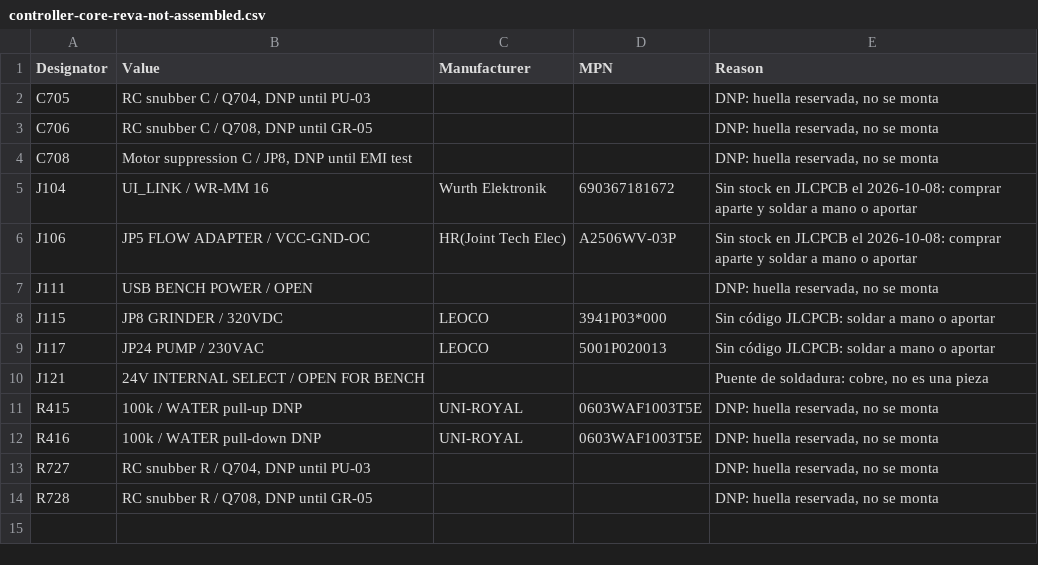
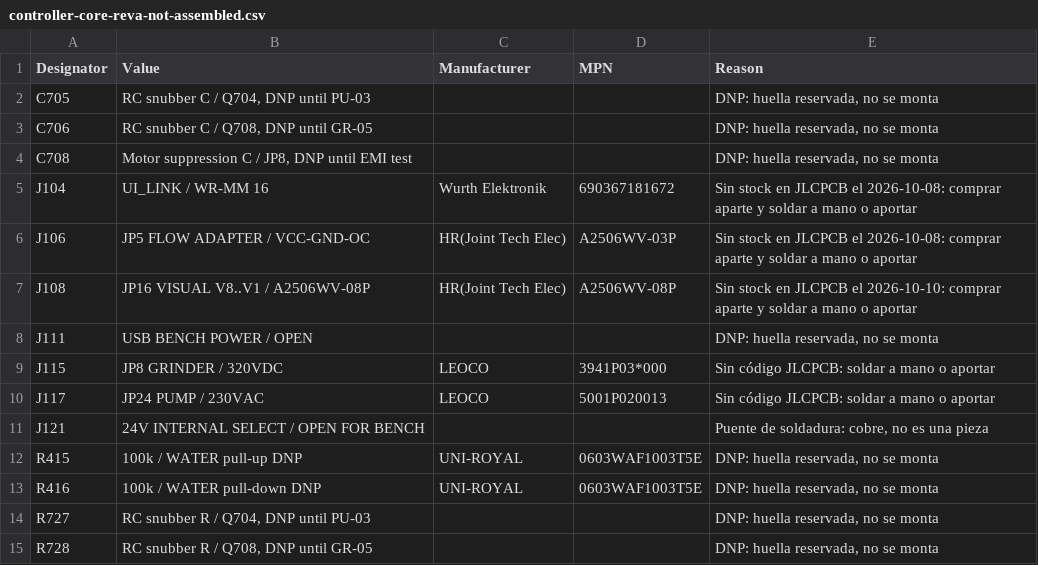
Before and after one commit to itorralbo/open-saeco-controller, a CSV file: hardware/controller/fabrication/controller-core-reva-not-assembled.csv, drawn as a sheet.

```diff
--- a/hardware/controller/fabrication/controller-core-reva-not-assembled.csv
+++ b/hardware/controller/fabrication/controller-core-reva-not-assembled.csv
@@ -6,2 +6,3 @@ J104,UI_LINK / WR-MM 16,Wurth Elektronik,690367181672,Sin stock en JLCPCB el 202
 J106,JP5 FLOW ADAPTER / VCC-GND-OC,HR(Joint Tech Elec),A2506WV-03P,Sin stock en JLCPCB el 2026-10-08: comprar aparte y soldar a mano o aportar
+J108,JP16 VISUAL V8..V1 / A2506WV-08P,HR(Joint Tech Elec),A2506WV-08P,Sin stock en JLCPCB el 2026-10-10: comprar aparte y soldar a mano o aportar
 J111,USB BENCH POWER / OPEN,,,"DNP: huella reservada, no se monta"
```
Also changed, not shown: hardware/controller/bom-draft.csv, hardware/controller/fabrication/controller-core-reva-bom-jlcpcb.csv, 47 other files.
